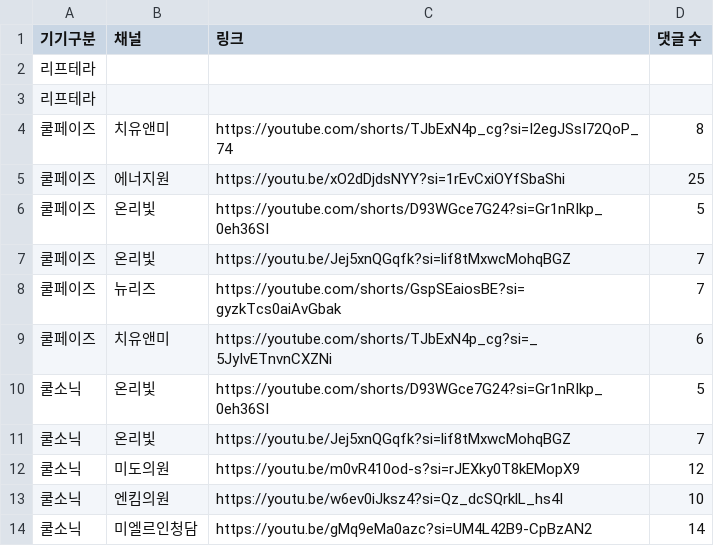
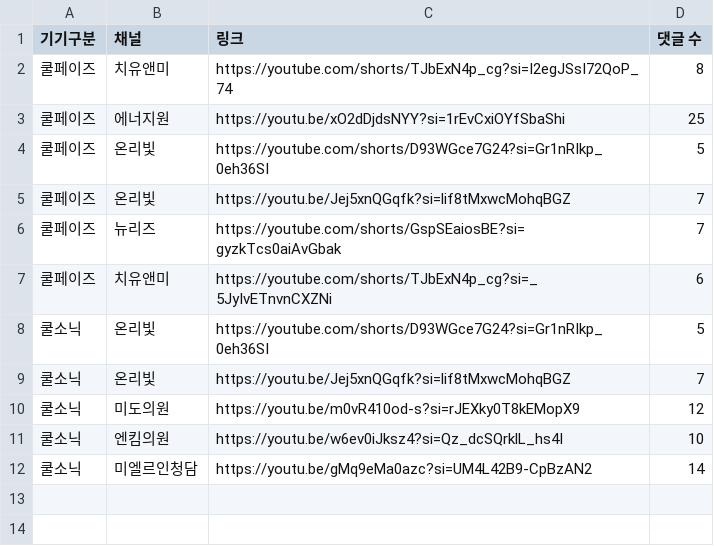
Before and after one commit to michaelcho000/asterasys_admin, a CSV file: data/raw/2025-09/asterasys_total_data - youtube_comments.csv, drawn as a sheet.

```diff
--- a/data/raw/2025-09/asterasys_total_data - youtube_comments.csv
+++ b/data/raw/2025-09/asterasys_total_data - youtube_comments.csv
@@ -1,4 +1,2 @@
 기기구분,채널,링크,댓글 수
-리프테라,,,
-리프테라,,,
 쿨페이즈,치유앤미,https://youtube.com/shorts/TJbExN4p_cg?si=I2egJSsI72QoP_74,8
```
Also changed, not shown: 1 other file.
